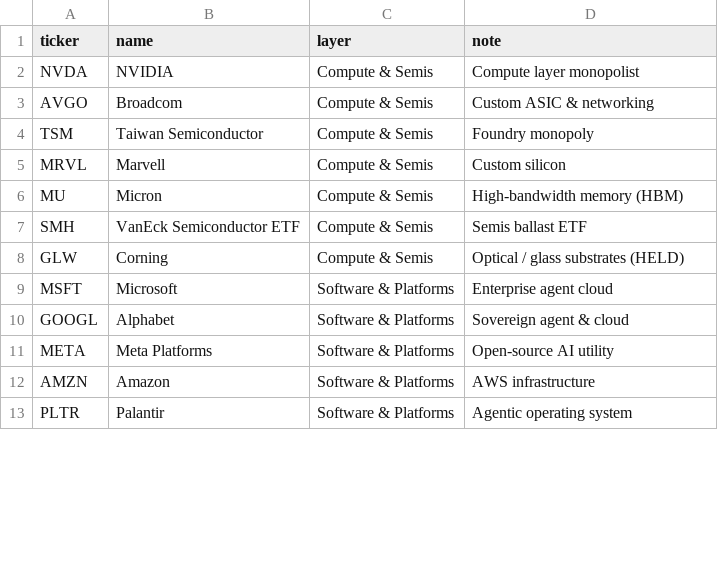
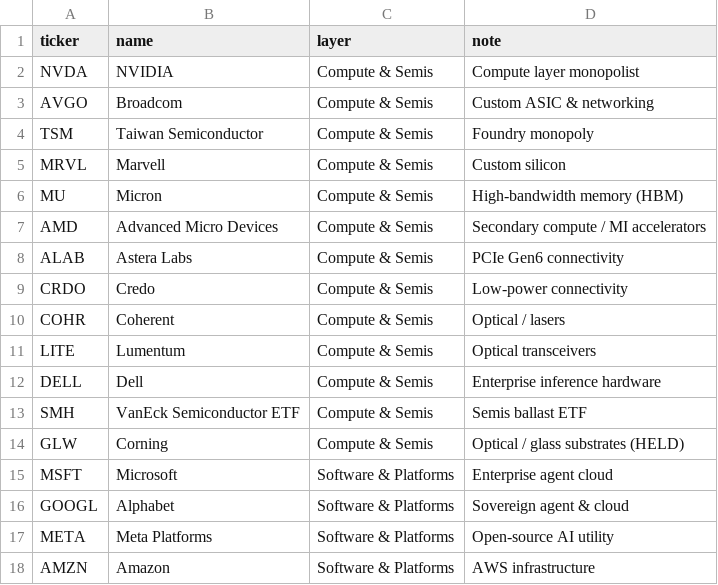
Before and after one commit to vlcanart/portfolio-pilot, a CSV file: data/watchlist_agentic.csv, drawn as a sheet; only a part is shown; the shorter side is filled out with more unchanged rows; the diff covers the shown part only; the diff names each change by its address in the sheet, - before the commit and + after, or states it on an @@ line.

```diff
--- a/data/watchlist_agentic.csv
+++ b/data/watchlist_agentic.csv
+row 7: AMD | Advanced Micro Devices | Compute & Semis | Secondary compute / MI accelerators
+row 8: ALAB | Astera Labs | Compute & Semis | PCIe Gen6 connectivity
+row 9: CRDO | Credo | Compute & Semis | Low-power connectivity
+row 10: COHR | Coherent | Compute & Semis | Optical / lasers
+row 11: LITE | Lumentum | Compute & Semis | Optical transceivers
+row 12: DELL | Dell | Compute & Semis | Enterprise inference hardware
```
Also changed, not shown: 14 added rows and 2 edited cells elsewhere in this file, 8 other files.
